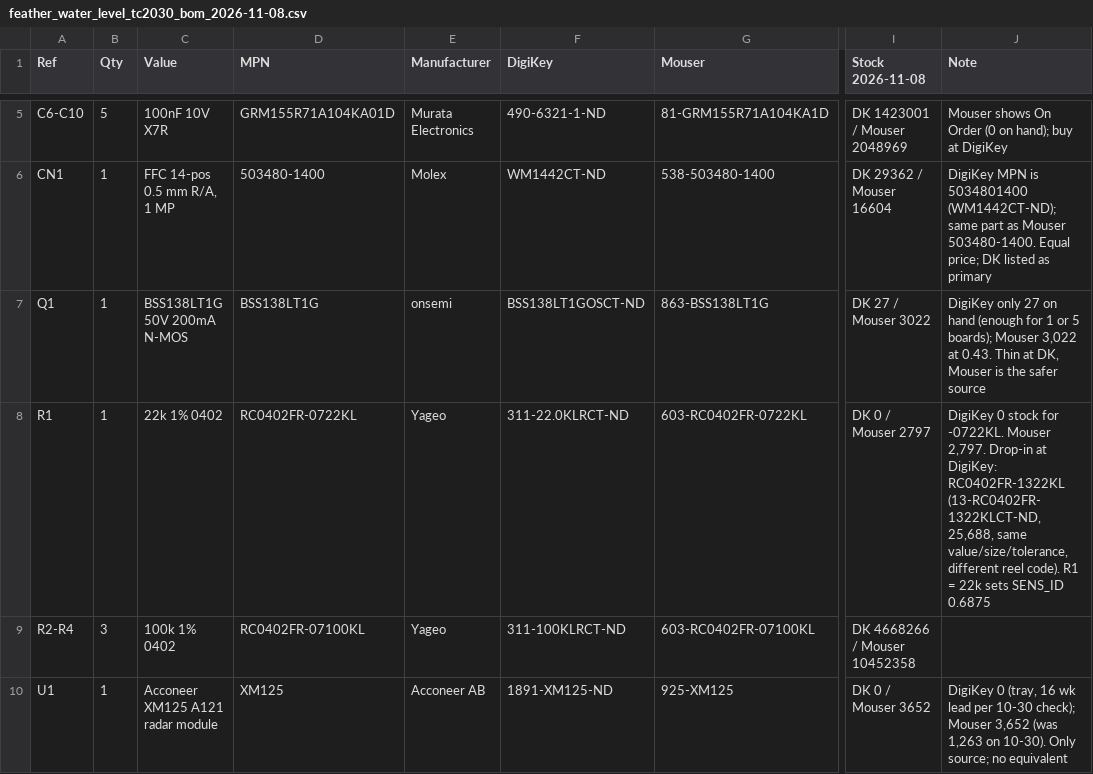
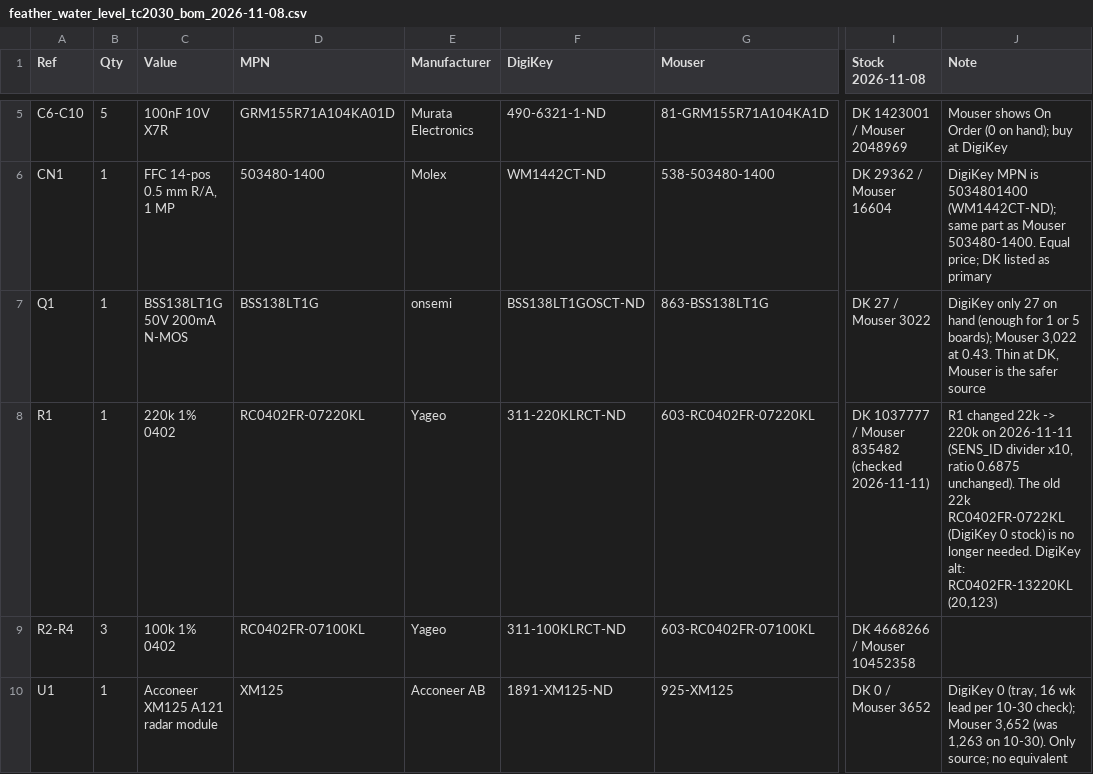
Before and after one commit to wischmi2/Kicad_Designs, a CSV file: hardware/sensors/water_level_tc2030/sourcing/feather_water_level_tc2030_bom_2026-11-08.csv, drawn as a sheet; only a part is shown, gaps mark what is left out; the diff names each change by its address in the sheet, - before the commit and + after, or states it on an @@ line.

```diff
--- a/hardware/sensors/water_level_tc2030/sourcing/feather_water_level_tc2030_bom_2026-11-08.csv
+++ b/hardware/sensors/water_level_tc2030/sourcing/feather_water_level_tc2030_bom_2026-11-08.csv
-C8 (Value): 22k 1% 0402
+C8 (Value): 220k 1% 0402
-D8 (MPN): RC0402FR-0722KL
+D8 (MPN): RC0402FR-07220KL
-F8 (DigiKey): 311-22.0KLRCT-ND
+F8 (DigiKey): 311-220KLRCT-ND
-G8 (Mouser): 603-RC0402FR-0722KL
+G8 (Mouser): 603-RC0402FR-07220KL
-I8 (Stock 2026-11-08): DK 0 / Mouser 2797
+I8 (Stock 2026-11-08): DK 1037777 / Mouser 835482 (checked 2026-11-11)
-J8 (Note): DigiKey 0 stock for -0722KL. Mouser 2,797. Drop-in at DigiKey: RC0402FR-1322KL (13-RC0402FR-1322KLCT-ND, 25,688, same value/size/tolerance, different reel code). R1 = 22k sets SENS_ID 0.6875
+J8 (Note): R1 changed 22k -> 220k on 2026-11-11 (SENS_ID divider x10, ratio 0.6875 unchanged). The old 22k RC0402FR-0722KL (DigiKey 0 stock) is no longer needed. DigiKey alt: RC0402FR-13220KL (20,123)
```
Also changed, not shown: hardware/feather/sourcing/nrf54l15_feather_bom_2026-10-30.csv, hardware/sensors/orp/sourcing/feather_orp_bom_2026-10-30.csv, 4 other files.
